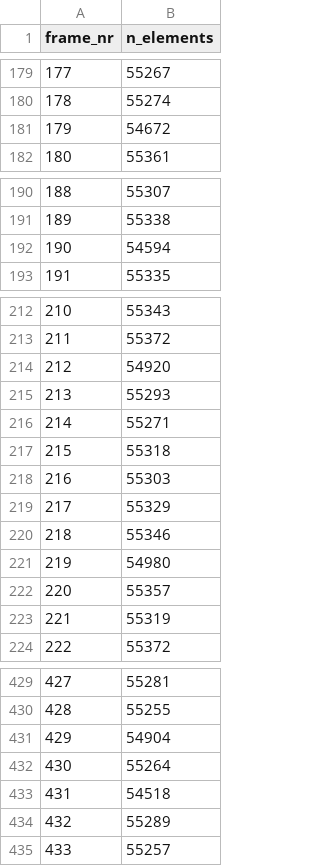
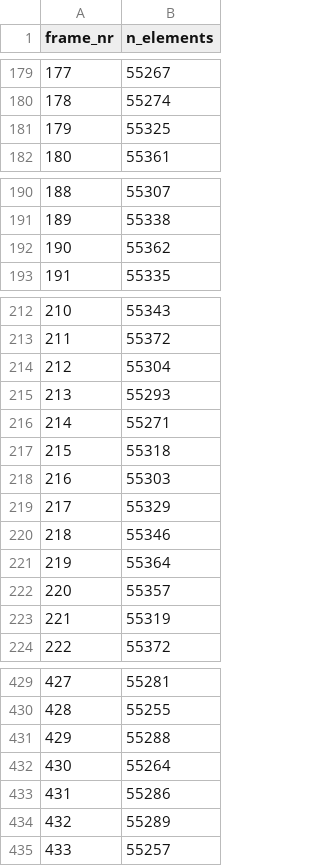
Before and after one commit to pfisteso/AY2425_MastersThesis, a CSV file: experiments/data/dm1/point_rate/frame_size_8.csv, drawn as a sheet; only a part is shown, gaps mark what is left out; the diff covers the shown part only.

```diff
--- a/experiments/data/dm1/point_rate/frame_size_8.csv
+++ b/experiments/data/dm1/point_rate/frame_size_8.csv
@@ -180,3 +180,3 @@ frame_nr,n_elements
 178,55274
-179,54672
+179,55325
 180,55361
@@ -191,3 +191,3 @@ frame_nr,n_elements
 189,55338
-190,54594
+190,55362
 191,55335
@@ -213,3 +213,3 @@ frame_nr,n_elements
 211,55372
-212,54920
+212,55304
 213,55293
@@ -220,3 +220,3 @@ frame_nr,n_elements
 218,55346
-219,54980
+219,55364
 220,55357
@@ -430,5 +430,5 @@ frame_nr,n_elements
 428,55255
-429,54904
+429,55288
 430,55264
-431,54518
+431,55286
 432,55289
```
Also changed, not shown: 10 edited cells elsewhere in this file, 2 other files.
